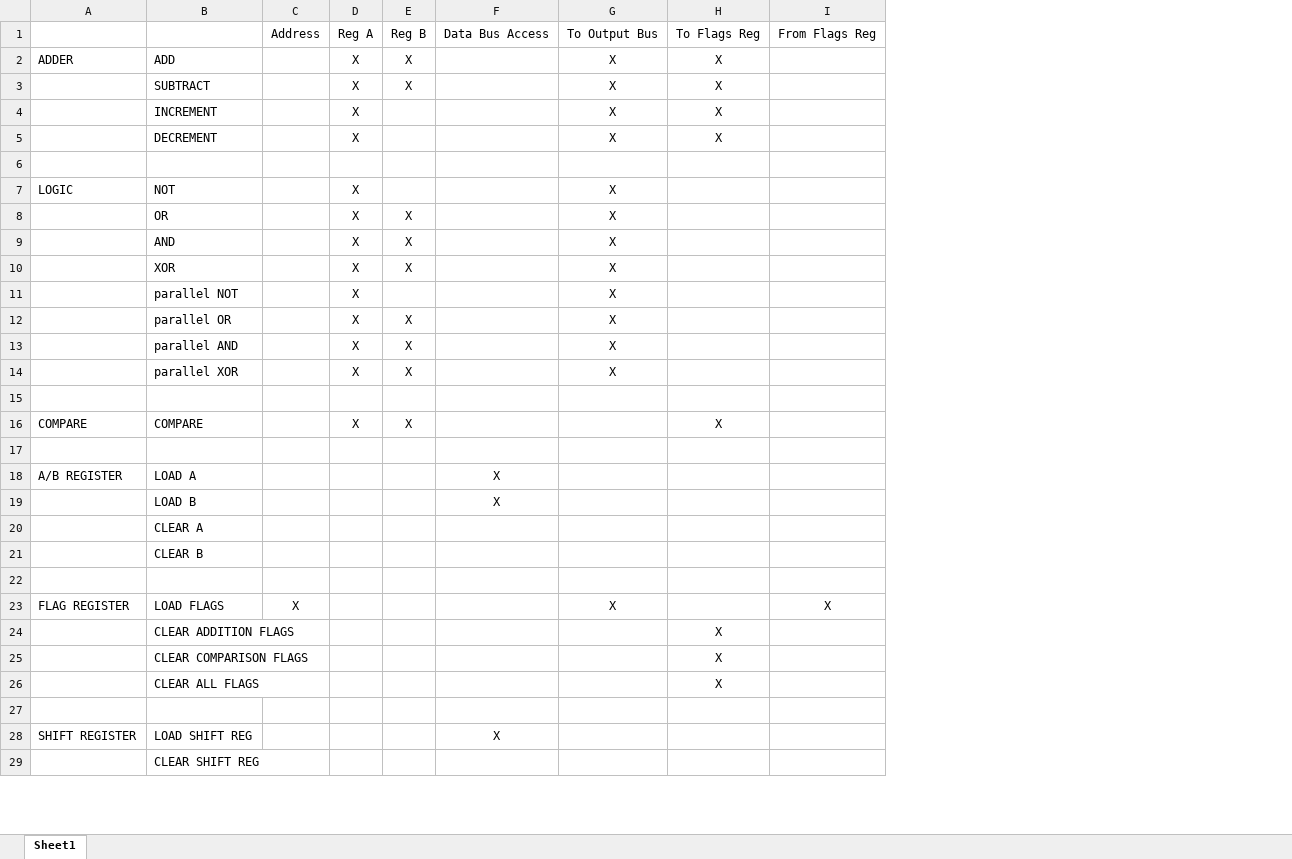
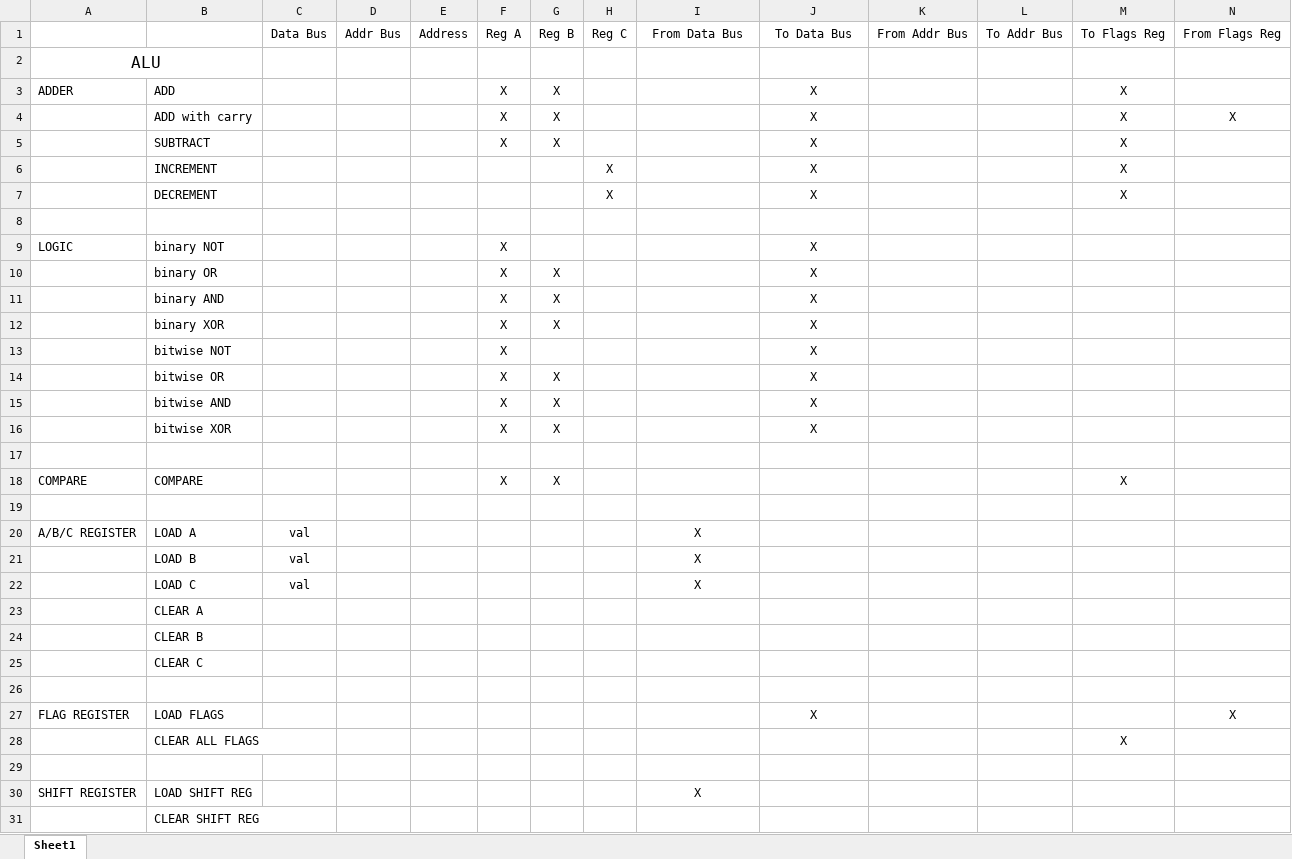
Before and after one commit to SSCsimsi/8Bit_Computer, an Excel workbook: 8Bit Computer ver2.0/excel/commands.xlsx, sheet Sheet1, drawn as a sheet; only a part is shown; values as stored, in another font and other column widths than the file's, no borders; removed rows and columns are numbered as before the commit, all else as after; rows hold the shown columns only; the diff covers the shown part only; the diff names each change by its address in the sheet, - before the commit and + after, or states it on an @@ line.

Commit message:
added commands to the list + redid previous order

```diff
--- a/8Bit Computer ver2.0/excel/commands.xlsx (sheet Sheet1)
+++ b/8Bit Computer ver2.0/excel/commands.xlsx (sheet Sheet1)
+column C, row 1: Data Bus; rows 20-21: val | val
+column D, row 1: Addr Bus
+column H, row 1: Reg C; rows 6-7: X | X
+column K, row 1: From Addr Bus
+column L, row 1: To Addr Bus
-I1: Data Bus Access
+I1: From Data Bus
-J1: To Output Bus
+J1: To Data Bus
+row 2: ALU
+row 4:  | ADD with carry |  |  |  | X | X |  |  | X |  |  | X | X
-F6:F7: X
+F6:F7: (empty)
-B9: NOT
+B9: binary NOT
-B10: OR
+B10: binary OR
-B11: AND
+B11: binary AND
-B12: XOR
+B12: binary XOR
-B13: parallel NOT
+B13: bitwise NOT
-B14: parallel OR
+B14: bitwise OR
-B15: parallel AND
+B15: bitwise AND
-B16: parallel XOR
+B16: bitwise XOR
-A20: A/B REGISTER
+A20: A/B/C REGISTER
+row 22:  | LOAD C | val |  |  |  |  |  | X
+row 25:  | CLEAR C
-E27: X
+E27: (empty)
-row 24:  | CLEAR ADDITION FLAGS |  |  |  |  |  | X
-row 25:  | CLEAR COMPARISON FLAGS |  |  |  |  |  | X
```
Also changed, not shown: 6 added rows and 5 edited cells elsewhere in this sheet, 11 other files.
